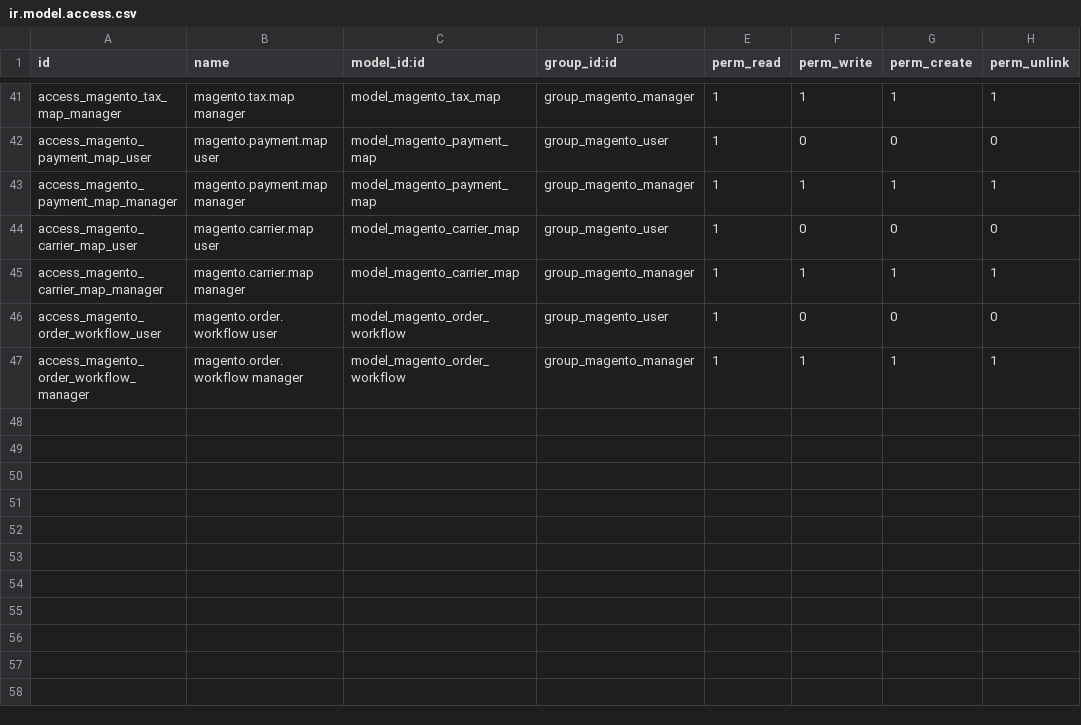
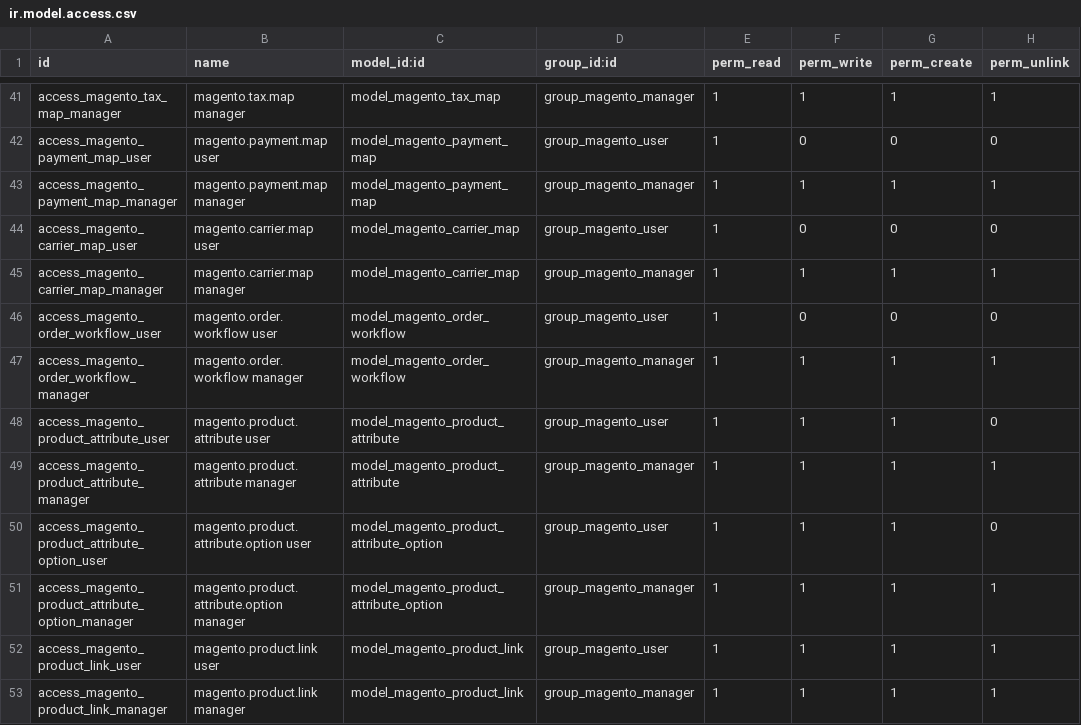
Before and after one commit to SDLC-corp/odoo-magento-connector, a CSV file: sdlc_magento_connector/security/ir.model.access.csv, drawn as a sheet; only a part is shown, gaps mark what is left out; the diff names each change by its address in the sheet, - before the commit and + after, or states it on an @@ line.

```diff
--- a/sdlc_magento_connector/security/ir.model.access.csv
+++ b/sdlc_magento_connector/security/ir.model.access.csv
+row 48: access_magento_product_attribute_user | magento.product.attribute user | model_magento_product_attribute | group_magento_user | 1 | 1 | 1 | 0
+row 49: access_magento_product_attribute_manager | magento.product.attribute manager | model_magento_product_attribute | group_magento_manager | 1 | 1 | 1 | 1
+row 50: access_magento_product_attribute_option_user | magento.product.attribute.option user | model_magento_product_attribute_option | group_magento_user | 1 | 1 | 1 | 0
+row 51: access_magento_product_attribute_option_manager | magento.product.attribute.option manager | model_magento_product_attribute_option | group_magento_manager | 1 | 1 | 1 | 1
+row 52: access_magento_product_link_user | magento.product.link user | model_magento_product_link | group_magento_user | 1 | 1 | 1 | 1
+row 53: access_magento_product_link_manager | magento.product.link manager | model_magento_product_link | group_magento_manager | 1 | 1 | 1 | 1
```
Also changed, not shown: 11 other files.
